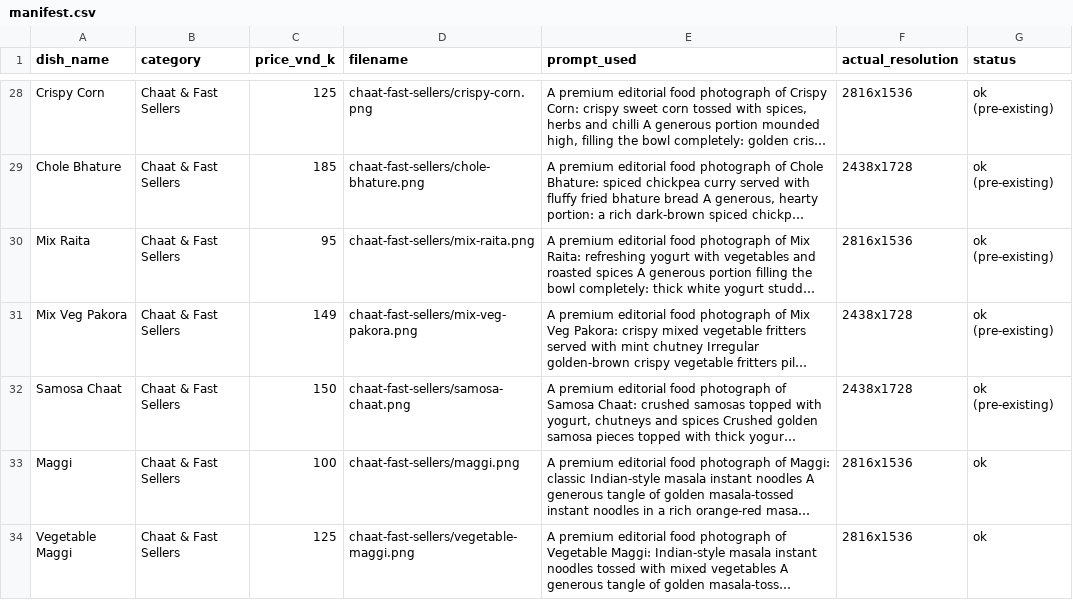
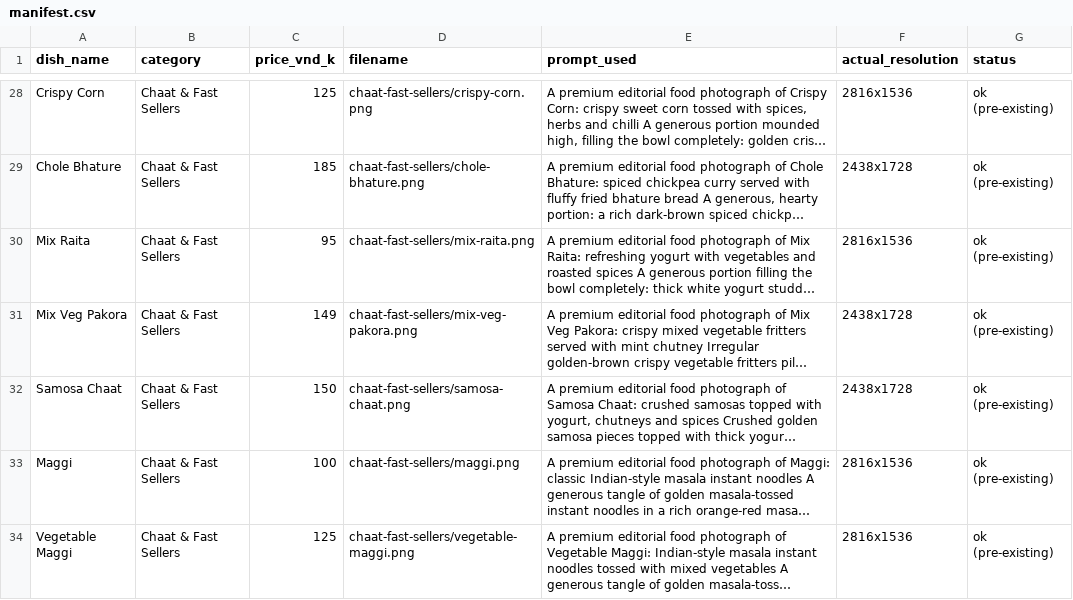
Before and after one commit to wright-x/intunnelconsulting.github.io, a CSV file: theater-menu-photography/output/manifest.csv, drawn as a sheet; only a part is shown, gaps mark what is left out; long unchanged cells end in …; the diff covers the shown part only; the diff names each change by its address in the sheet, - before the commit and + after, or states it on an @@ line.

```diff
--- a/theater-menu-photography/output/manifest.csv
+++ b/theater-menu-photography/output/manifest.csv
-G33:G34 (status): ok
+G33:G34 (status): ok (pre-existing)
```
Also changed, not shown: 3 edited cells elsewhere in this file, theater-menu-photography/pages_output/manifest_pages.csv, 5 other files.
